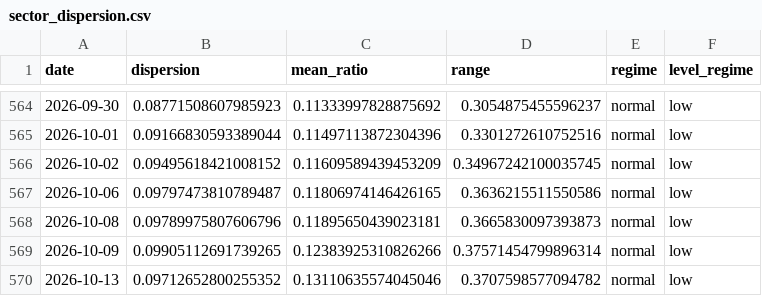
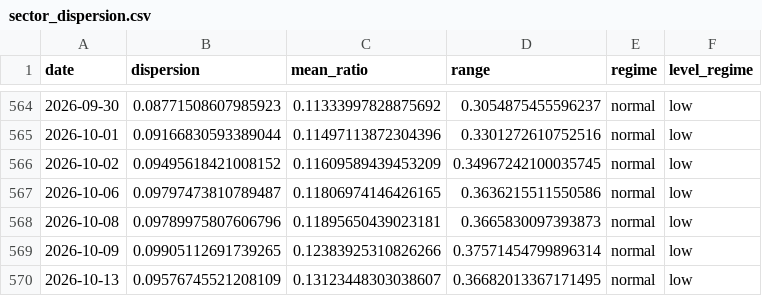
Before and after one commit to tradermonty/uptrend-dashboard, a CSV file: data/sector_dispersion.csv, drawn as a sheet; only a part is shown, gaps mark what is left out.

```diff
--- a/data/sector_dispersion.csv
+++ b/data/sector_dispersion.csv
@@ -569,2 +569,2 @@ date,dispersion,mean_ratio,range,regime,level_regime
 2026-10-09,0.09905112691739265,0.12383925310826266,0.37571454799896314,normal,low
-2026-10-13,0.09712652800255352,0.13110635574045046,0.3707598577094782,normal,low
+2026-10-13,0.09576745521208109,0.13123448303038607,0.36682013367171495,normal,low
```
Also changed, not shown: data/industry_summary.csv, data/sector_summary.csv, 2 other files.
